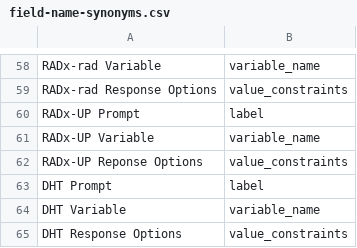
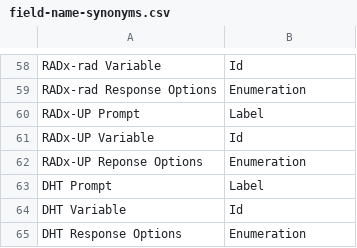
Before and after one commit to RADx/radx-data-dictionary-explorer, a CSV file: src/main/resources/field-name-synonyms.csv, drawn as a sheet; only a part is shown, gaps mark what is left out; the diff covers the shown part only; the diff names each change by its address in the sheet, - before the commit and + after, or states it on an @@ line.

```diff
--- a/src/main/resources/field-name-synonyms.csv
+++ b/src/main/resources/field-name-synonyms.csv
-B58: variable_name
+B58: Id
-B59: value_constraints
+B59: Enumeration
-B60: label
+B60: Label
-B61: variable_name
+B61: Id
-B62: value_constraints
+B62: Enumeration
-B63: label
+B63: Label
-B64: variable_name
+B64: Id
-B65: value_constraints
+B65: Enumeration
```
Also changed, not shown: 2 added rows, 2 removed rows and 32 edited cells elsewhere in this file, 16 other files.
